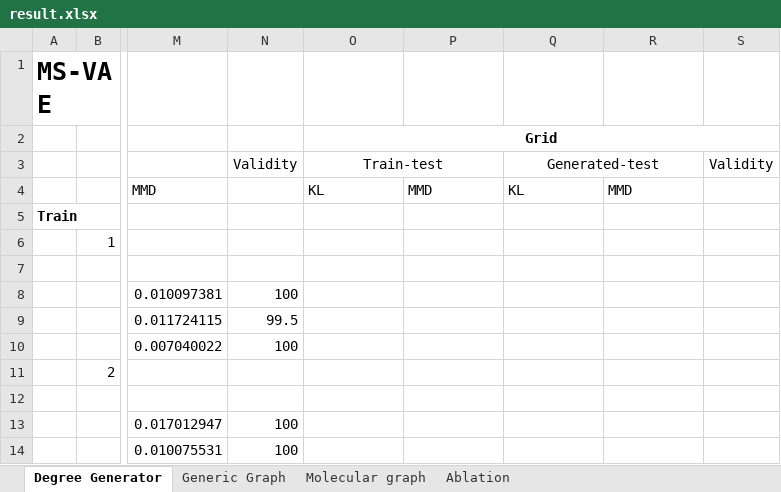
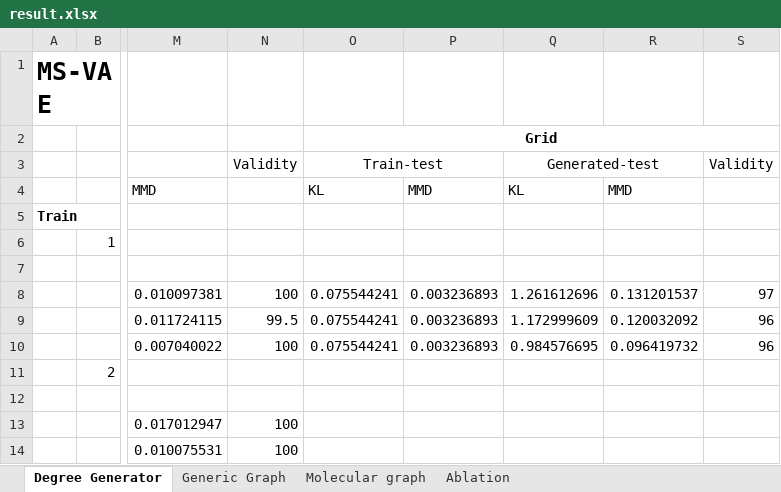
Before and after one commit to nngu6036/graphes, an Excel workbook: results/result.xlsx, sheet Degree Generator, drawn as a sheet; only a part is shown, gaps mark what is left out; values as stored, in another font and other column widths than the file's, no borders; the diff covers the shown part only; the diff names each change by its address in the sheet, - before the commit and + after, or states it on an @@ line.

```diff
--- a/results/result.xlsx (sheet Degree Generator)
+++ b/results/result.xlsx (sheet Degree Generator)
-O8:O10: (empty)
+O8:O10: 0.075544241
-P8:P10: (empty)
+P8:P10: 0.003236893
-Q8: (empty)
+Q8: 1.261612696
-R8: (empty)
+R8: 0.131201537
-S8: (empty)
+S8: 97
-Q9: (empty)
+Q9: 1.172999609
-R9: (empty)
+R9: 0.120032092
-S9:S10: (empty)
+S9:S10: 96
-Q10: (empty)
+Q10: 0.984576695
-R10: (empty)
+R10: 0.096419732
```
Also changed, not shown: 15 added rows and 15 removed rows elsewhere in this sheet, sheet Generic Graph, sheet Ablation, 4 other files.
